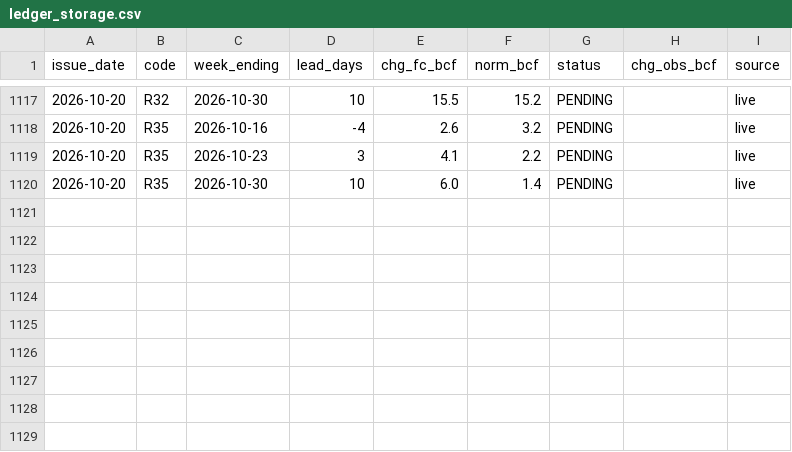
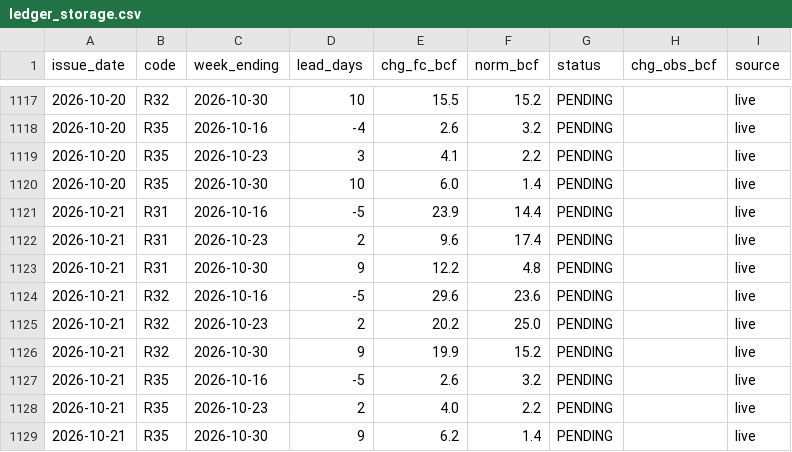
Before and after one commit to quantarram/weather-impacts-dashboard, a CSV file: data/ledger_storage.csv, drawn as a sheet; only a part is shown, gaps mark what is left out.

```diff
--- a/data/ledger_storage.csv
+++ b/data/ledger_storage.csv
@@ -1120 +1120,10 @@ issue_date,code,week_ending,lead_days,chg_fc_bcf,norm_bcf,status,chg_obs_bcf,sou
 2026-10-20,R35,2026-10-30,10,6.0,1.4,PENDING,,live
+2026-10-21,R31,2026-10-16,-5,23.9,14.4,PENDING,,live
+2026-10-21,R31,2026-10-23,2,9.6,17.4,PENDING,,live
+2026-10-21,R31,2026-10-30,9,12.2,4.8,PENDING,,live
+2026-10-21,R32,2026-10-16,-5,29.6,23.6,PENDING,,live
+2026-10-21,R32,2026-10-23,2,20.2,25.0,PENDING,,live
+2026-10-21,R32,2026-10-30,9,19.9,15.2,PENDING,,live
+2026-10-21,R35,2026-10-16,-5,2.6,3.2,PENDING,,live
+2026-10-21,R35,2026-10-23,2,4.0,2.2,PENDING,,live
+2026-10-21,R35,2026-10-30,9,6.2,1.4,PENDING,,live
```
Also changed, not shown: data/ledger_burn.csv, data/ledger_decision_signals.csv, 5 other files.
